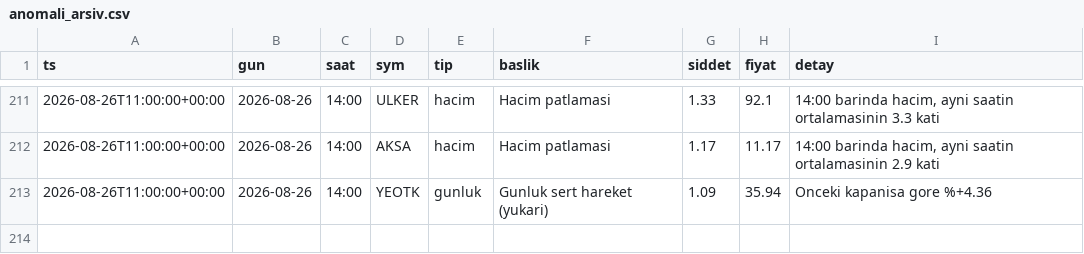
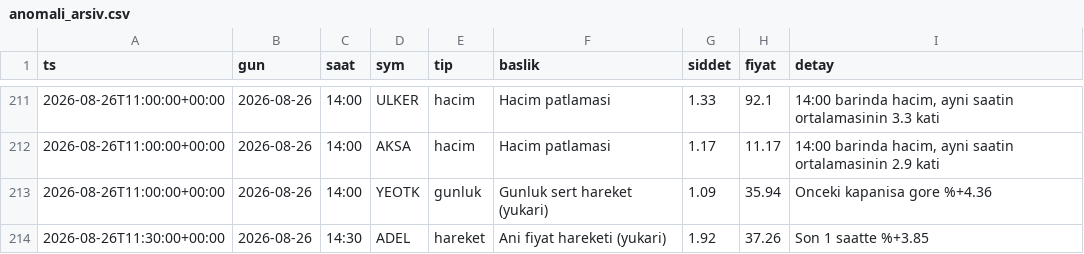
Before and after one commit to Mert04260/bist-radar, a CSV file: canli-izleme/anomali_arsiv.csv, drawn as a sheet; only a part is shown, gaps mark what is left out; the diff names each change by its address in the sheet, - before the commit and + after, or states it on an @@ line.

```diff
--- a/canli-izleme/anomali_arsiv.csv
+++ b/canli-izleme/anomali_arsiv.csv
+row 214: 2026-08-26T11:30:00+00:00 | 2026-08-26 | 14:30 | ADEL | hareket | Ani fiyat hareketi (yukari) | 1.92 | 37.26 | Son 1 saatte %+3.85
```
Also changed, not shown: 2 other files.
